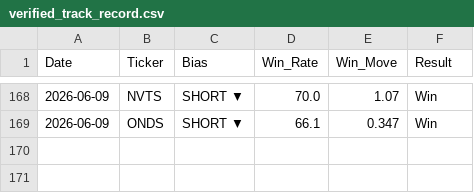
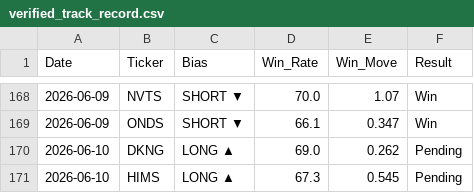
Before and after one commit to DSTAT-Trading/dstat-track-record, a CSV file: verified_track_record.csv, drawn as a sheet; only a part is shown, gaps mark what is left out; the diff names each change by its address in the sheet, - before the commit and + after, or states it on an @@ line.

Commit message:
DSTAT Update 2026-06-10

```diff
--- a/verified_track_record.csv
+++ b/verified_track_record.csv
+row 170: 2026-06-10 | DKNG | LONG ▲ | 69.0 | 0.262 | Pending
+row 171: 2026-06-10 | HIMS | LONG ▲ | 67.3 | 0.545 | Pending
```
